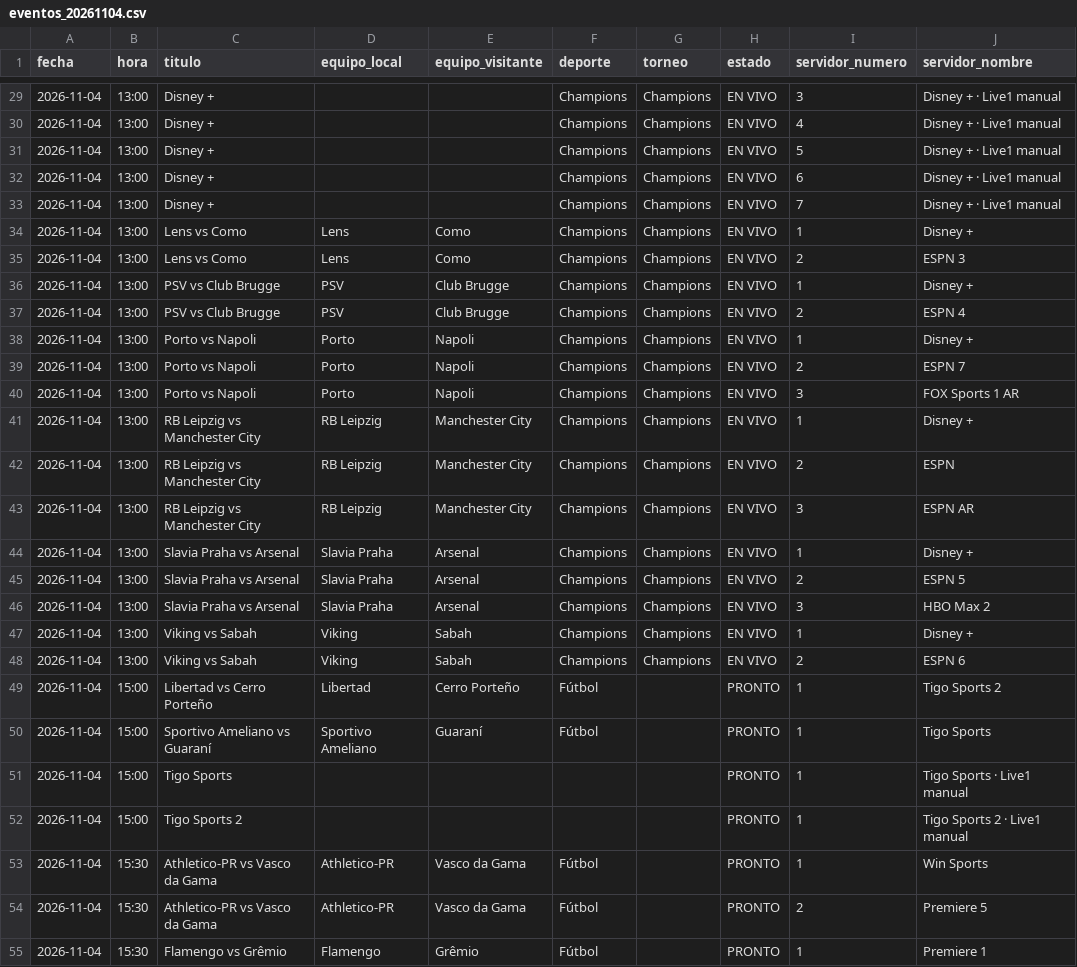
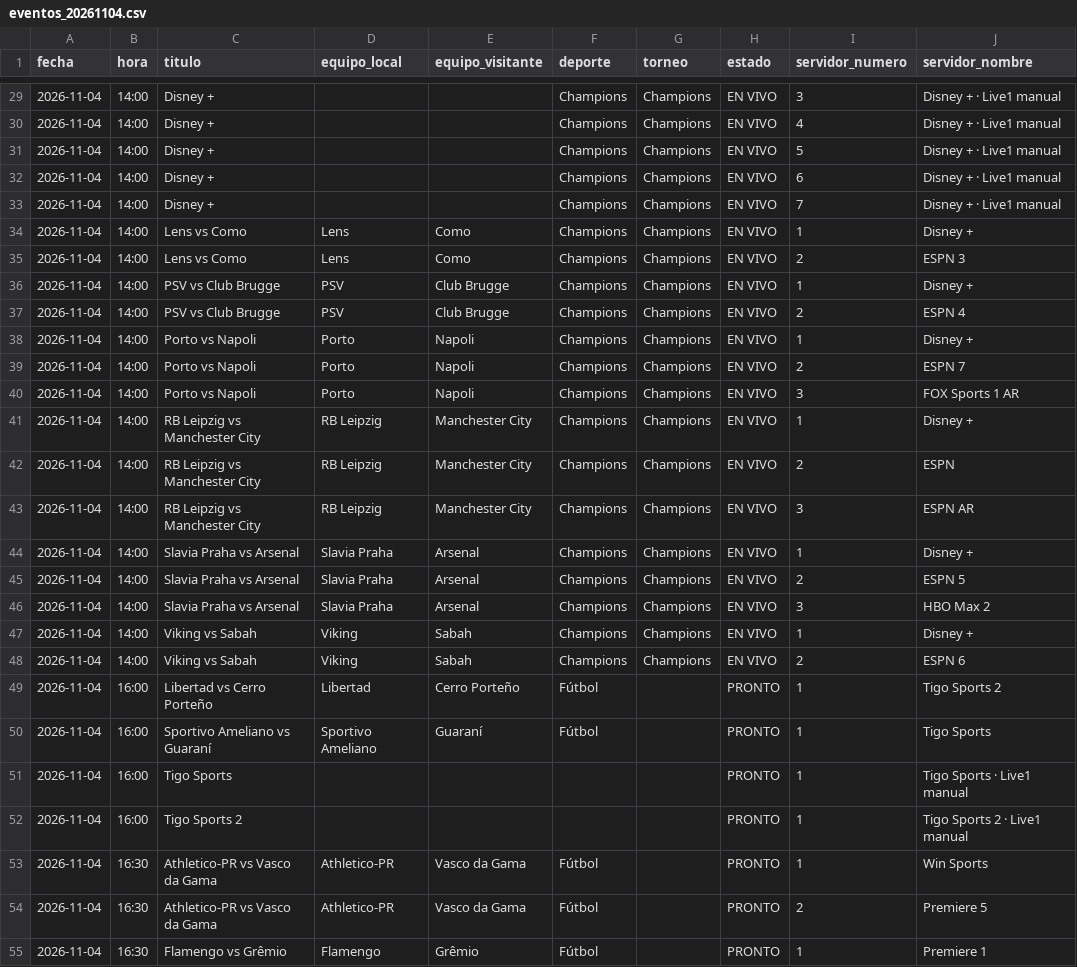
Before and after one commit to adrunreal24/isoposports, a CSV file: output/eventos_20261104.csv, drawn as a sheet; only a part is shown, gaps mark what is left out; the diff covers the shown part only; the diff names each change by its address in the sheet, - before the commit and + after, or states it on an @@ line.

```diff
--- a/output/eventos_20261104.csv
+++ b/output/eventos_20261104.csv
-B29:B48 (hora): 13:00
+B29:B48 (hora): 14:00
-B49:B52 (hora): 15:00
+B49:B52 (hora): 16:00
-B53:B55 (hora): 15:30
+B53:B55 (hora): 16:30
```
Also changed, not shown: 80 edited cells elsewhere in this file, 6 other files.
